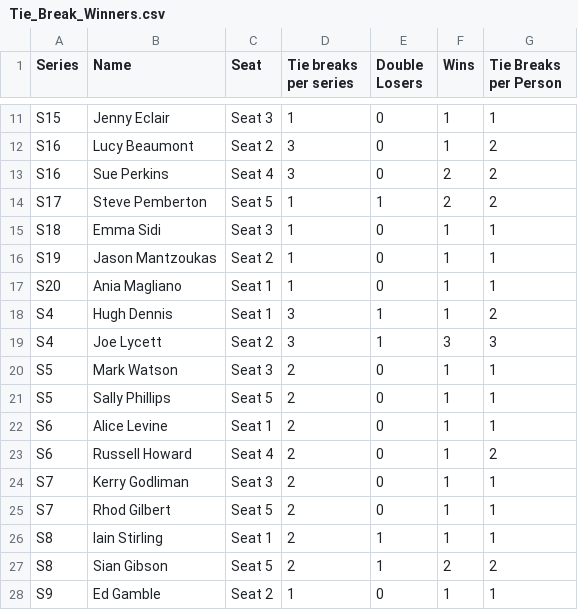
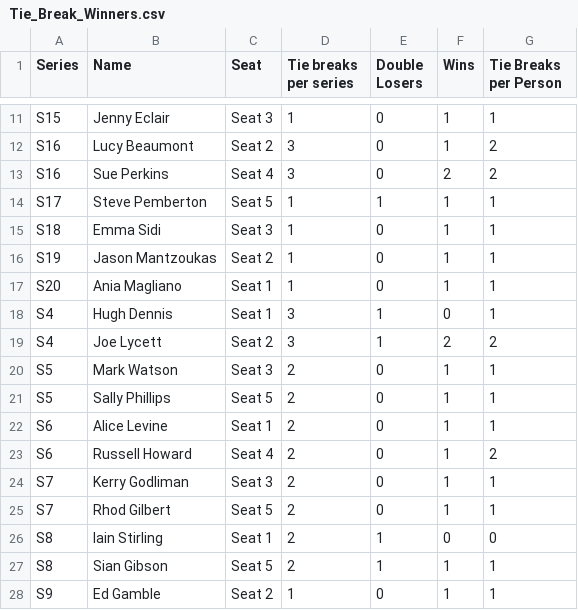
Before and after one commit to samgraftonwaters/Taskmaster_Analysis, a CSV file: Data/Script_Outputs/Tie_Break_Winners.csv, drawn as a sheet; only a part is shown, gaps mark what is left out.

```diff
--- a/Data/Script_Outputs/Tie_Break_Winners.csv
+++ b/Data/Script_Outputs/Tie_Break_Winners.csv
@@ -13,3 +13,3 @@ S16,Lucy Beaumont,Seat 2,3,0,1,2
 S16,Sue Perkins,Seat 4,3,0,2,2
-S17,Steve Pemberton,Seat 5,1,1,2,2
+S17,Steve Pemberton,Seat 5,1,1,1,1
 S18,Emma Sidi,Seat 3,1,0,1,1
@@ -17,4 +17,4 @@ S19,Jason Mantzoukas,Seat 2,1,0,1,1
 S20,Ania Magliano,Seat 1,1,0,1,1
-S4,Hugh Dennis,Seat 1,3,1,1,2
-S4,Joe Lycett,Seat 2,3,1,3,3
+S4,Hugh Dennis,Seat 1,3,1,0,1
+S4,Joe Lycett,Seat 2,3,1,2,2
 S5,Mark Watson,Seat 3,2,0,1,1
@@ -25,4 +25,4 @@ S7,Kerry Godliman,Seat 3,2,0,1,1
 S7,Rhod Gilbert,Seat 5,2,0,1,1
-S8,Iain Stirling,Seat 1,2,1,1,1
-S8,Sian Gibson,Seat 5,2,1,2,2
+S8,Iain Stirling,Seat 1,2,1,0,0
+S8,Sian Gibson,Seat 5,2,1,1,1
 S9,Ed Gamble,Seat 2,1,0,1,1
```
Also changed, not shown: Data/Script_Outputs/Tie_Break_Losers.csv, 2 other files.
